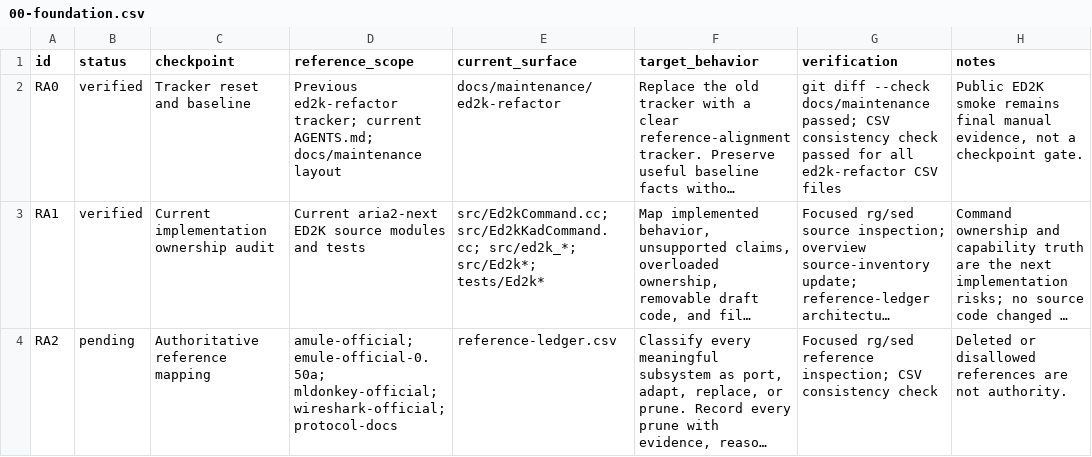
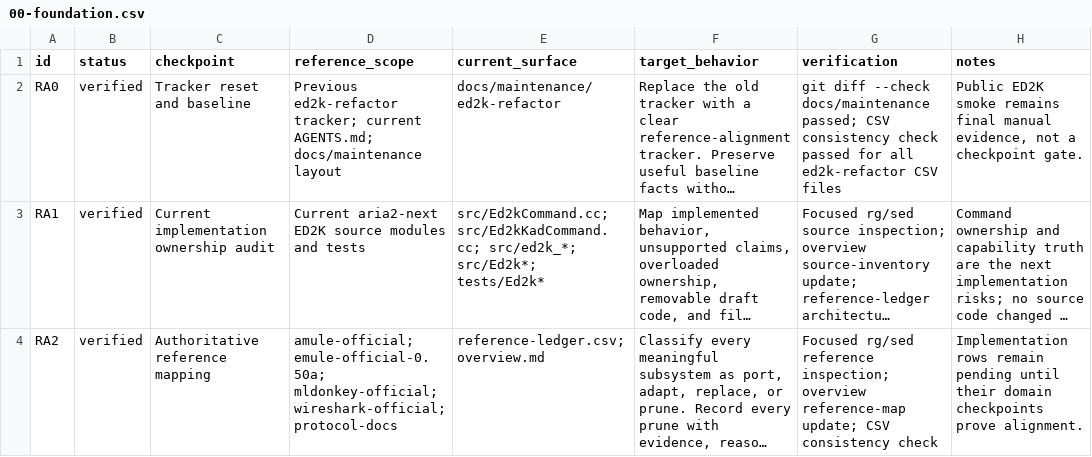
Before and after one commit to rzhy1/aria2-next, a CSV file: docs/maintenance/ed2k-refactor/checkpoints/00-foundation.csv, drawn as a sheet; long unchanged cells end in …; the diff names each change by its address in the sheet, - before the commit and + after, or states it on an @@ line.

```diff
--- a/docs/maintenance/ed2k-refactor/checkpoints/00-foundation.csv
+++ b/docs/maintenance/ed2k-refactor/checkpoints/00-foundation.csv
-B4 (status): pending
+B4 (status): verified
-E4 (current_surface): reference-ledger.csv
+E4 (current_surface): reference-ledger.csv; overview.md
-G4 (verification): …reference inspection; CSV consistency…
+G4 (verification): …reference inspection; overview reference-map update; CSV consistency…
-H4 (notes): Deleted or disallowed references are not authority.
+H4 (notes): Implementation rows remain pending until their domain checkpoints prove alignment.
```
Also changed, not shown: docs/maintenance/ed2k-refactor/checkpoint-index.csv, docs/maintenance/ed2k-refactor/reference-ledger.csv, 2 other files.
